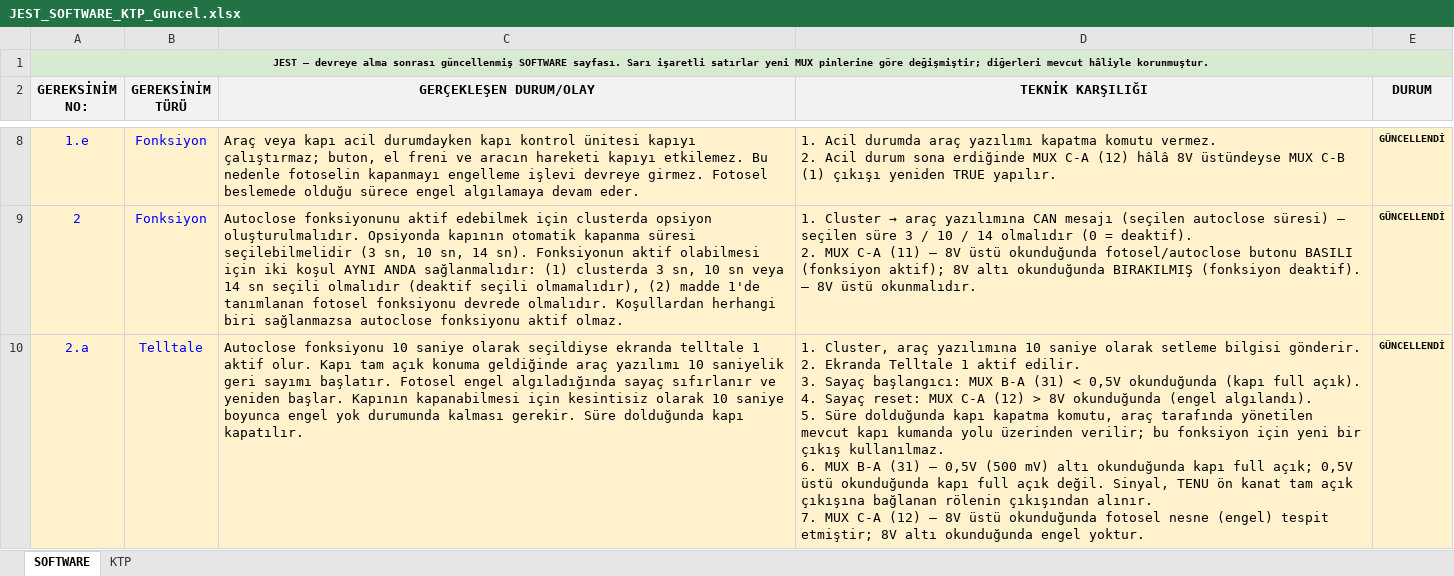
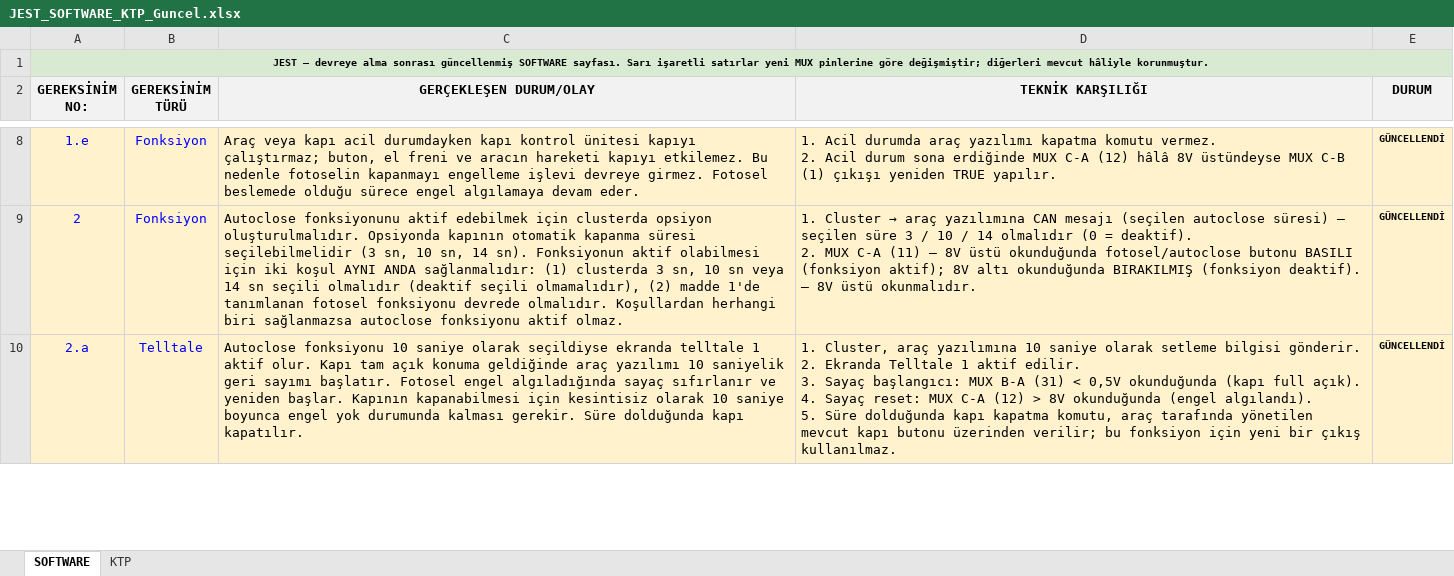
Before and after one commit to duygugokce/test, an Excel workbook: JEST_SOFTWARE_KTP_Guncel.xlsx, sheet SOFTWARE, drawn as a sheet; only a part is shown, gaps mark what is left out; values as stored, in another font and other column widths than the file's, no borders; ↵ is a line break in a cell; the diff covers the shown part only; the diff names each change by its address in the sheet, - before the commit and + after, or states it on an @@ line.

```diff
--- a/JEST_SOFTWARE_KTP_Guncel.xlsx (sheet SOFTWARE)
+++ b/JEST_SOFTWARE_KTP_Guncel.xlsx (sheet SOFTWARE)
-D10 (TEKNİK KARŞILIĞI): …mevcut kapı kumanda yolu üzerinden verilir; bu fonksiyon için yeni bir çıkış kullanılmaz. ↵ 6. MUX B-A (31) — 0,5V (500 mV) altı okunduğunda kapı full açık; 0,5V üstü okunduğunda kapı full açık değil. Sinyal, TENU ön kanat tam açık çıkışına bağlanan rölenin çıkışından alınır. ↵ 7. MUX C-A (12) — 8V üstü okunduğunda fotosel nesne (engel) tespit etmiştir; 8V altı okunduğunda engel yoktur.
+D10 (TEKNİK KARŞILIĞI): …mevcut kapı butonu üzerinden verilir; bu fonksiyon için yeni bir çıkış kullanılmaz.
```
Also changed, not shown: 2 edited cells elsewhere in this sheet.
